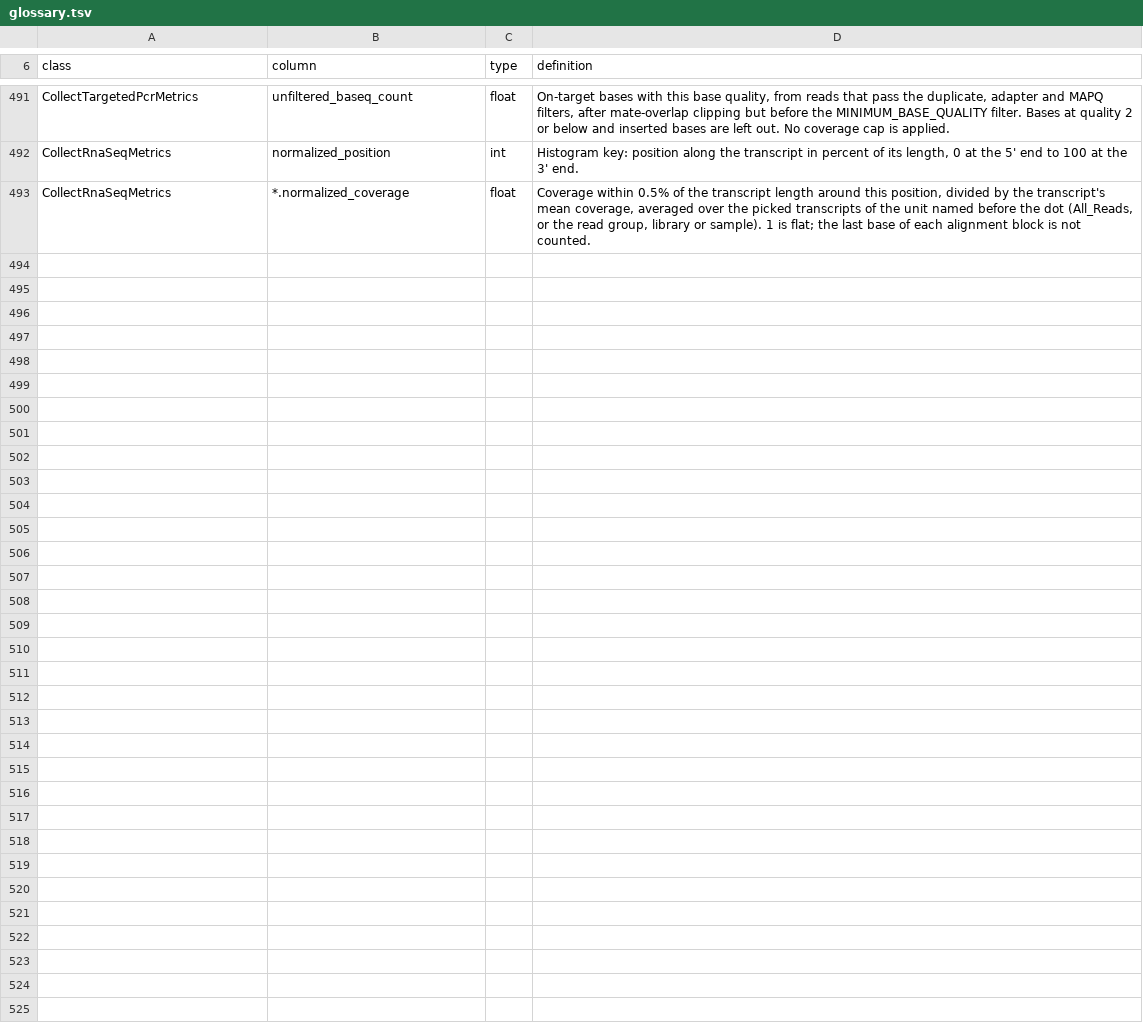
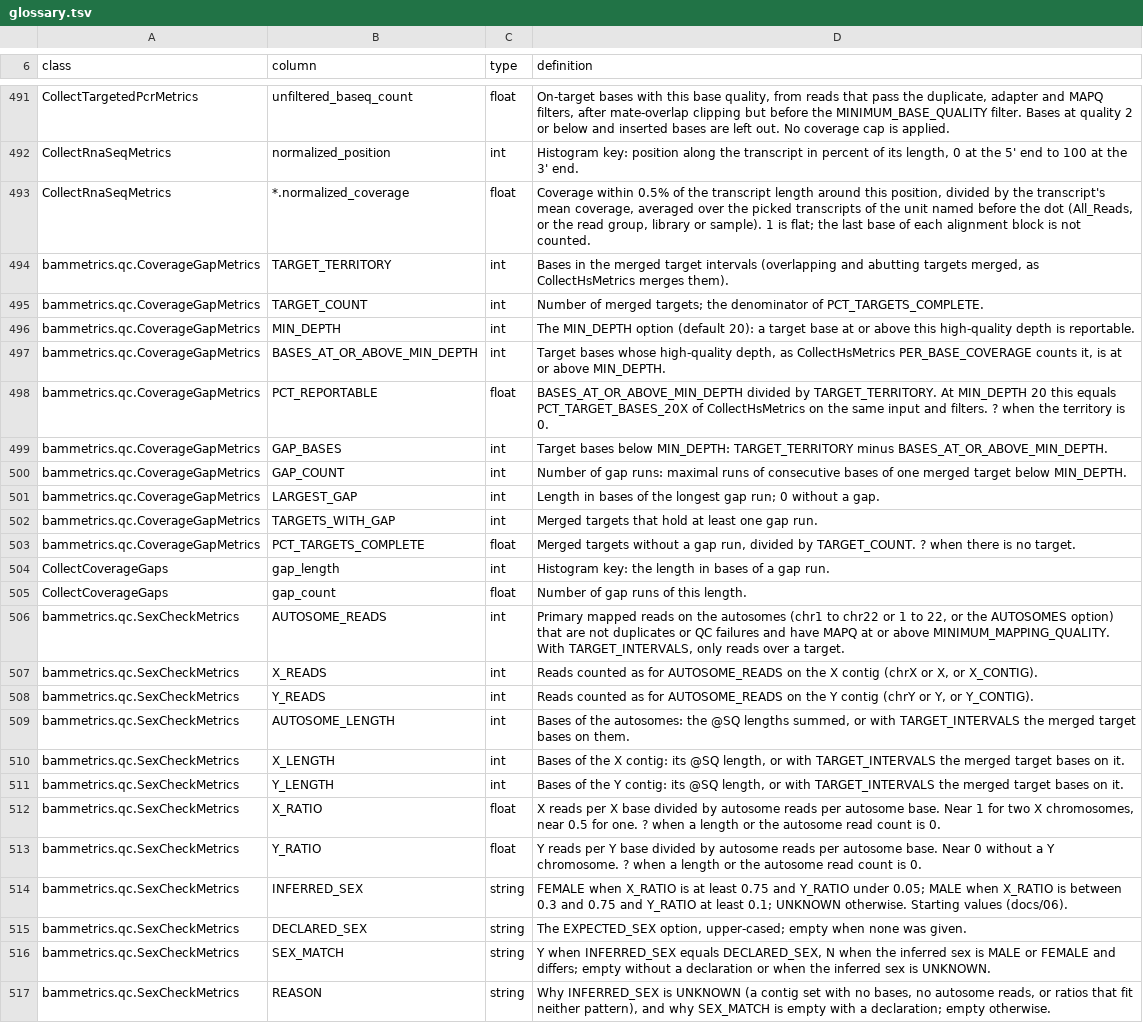
Before and after one commit to nuin/bammetrics, a TSV file: crates/core/glossary.tsv, drawn as a sheet; only a part is shown, gaps mark what is left out.

Commit message:
core: CollectCoverageGaps and CollectSexCheckMetrics (docs/06)
CollectCoverageGaps (class bammetrics.qc.CoverageGapMetrics) wraps the
CollectHsMetrics accumulator with the targets as baits and targets and
reads its ALL_READS depth arrays through the new
CaptureMetrics::into_target_depths, so PCT_REPORTABLE at MIN_DEPTH=N is
PCT_TARGET_BASES_NX by construction. One row, a gap-length histogram,
and GAPS_FILE: a BED of the maximal runs under MIN_DEPTH with the
target name and the run's mean and minimum depth. COUNT_UNPAIRED
defaults to true, as Hs counts unpaired reads; false is the WGS filter.

CollectSexCheckMetrics (class bammetrics.qc.SexCheckMetrics) is a
one-pass collector: primary, mapped, non-duplicate, non-QC-fail reads
at or above MINIMUM_MAPPING_QUALITY on X, Y and the autosomes by name
(or X_CONTIG, Y_CONTIG, AUTOSOMES), lengths from @SQ or from
TARGET_INTERVALS, the two ratios, INFERRED_SEX with the starting
thresholds of docs/06 section 2.3, DECLARED_SEX from EXPECTED_SEX,
SEX_MATCH and REASON.

Both are appended to TOOLS and OTHER_FILES (.coverage_gaps,
.coverage_gaps.bed, .sex_check_metrics). Glossary rows for every
column and the histogram; the glossary test runs both tools; a
consistency test pins PCT_REPORTABLE to the Hs columns and every gap
base to the PER_BASE_COVERAGE depth on the fixture.

```diff
--- a/crates/core/glossary.tsv
+++ b/crates/core/glossary.tsv
@@ -493 +493,25 @@ CollectRnaSeqMetrics	normalized_position	int	Histogram key: position along the t
 CollectRnaSeqMetrics	*.normalized_coverage	float	Coverage within 0.5% of the transcript length around this position, divided by the transcript's mean coverage, averaged over the picked transcripts of the unit named before the dot (All_Reads, or the read group, library or sample). 1 is flat; the last base of each alignment block is not counted.
+bammetrics.qc.CoverageGapMetrics	TARGET_TERRITORY	int	Bases in the merged target intervals (overlapping and abutting targets merged, as CollectHsMetrics merges them).
+bammetrics.qc.CoverageGapMetrics	TARGET_COUNT	int	Number of merged targets; the denominator of PCT_TARGETS_COMPLETE.
+bammetrics.qc.CoverageGapMetrics	MIN_DEPTH	int	The MIN_DEPTH option (default 20): a target base at or above this high-quality depth is reportable.
+bammetrics.qc.CoverageGapMetrics	BASES_AT_OR_ABOVE_MIN_DEPTH	int	Target bases whose high-quality depth, as CollectHsMetrics PER_BASE_COVERAGE counts it, is at or above MIN_DEPTH.
+bammetrics.qc.CoverageGapMetrics	PCT_REPORTABLE	float	BASES_AT_OR_ABOVE_MIN_DEPTH divided by TARGET_TERRITORY. At MIN_DEPTH 20 this equals PCT_TARGET_BASES_20X of CollectHsMetrics on the same input and filters. ? when the territory is 0.
+bammetrics.qc.CoverageGapMetrics	GAP_BASES	int	Target bases below MIN_DEPTH: TARGET_TERRITORY minus BASES_AT_OR_ABOVE_MIN_DEPTH.
+bammetrics.qc.CoverageGapMetrics	GAP_COUNT	int	Number of gap runs: maximal runs of consecutive bases of one merged target below MIN_DEPTH.
+bammetrics.qc.CoverageGapMetrics	LARGEST_GAP	int	Length in bases of the longest gap run; 0 without a gap.
+bammetrics.qc.CoverageGapMetrics	TARGETS_WITH_GAP	int	Merged targets that hold at least one gap run.
+bammetrics.qc.CoverageGapMetrics	PCT_TARGETS_COMPLETE	float	Merged targets without a gap run, divided by TARGET_COUNT. ? when there is no target.
+CollectCoverageGaps	gap_length	int	Histogram key: the length in bases of a gap run.
+CollectCoverageGaps	gap_count	float	Number of gap runs of this length.
+bammetrics.qc.SexCheckMetrics	AUTOSOME_READS	int	Primary mapped reads on the autosomes (chr1 to chr22 or 1 to 22, or the AUTOSOMES option) that are not duplicates or QC failures and have MAPQ at or above MINIMUM_MAPPING_QUALITY. With TARGET_INTERVALS, only reads over a target.
+bammetrics.qc.SexCheckMetrics	X_READS	int	Reads counted as for AUTOSOME_READS on the X contig (chrX or X, or X_CONTIG).
+bammetrics.qc.SexCheckMetrics	Y_READS	int	Reads counted as for AUTOSOME_READS on the Y contig (chrY or Y, or Y_CONTIG).
+bammetrics.qc.SexCheckMetrics	AUTOSOME_LENGTH	int	Bases of the autosomes: the @SQ lengths summed, or with TARGET_INTERVALS the merged target bases on them.
+bammetrics.qc.SexCheckMetrics	X_LENGTH	int	Bases of the X contig: its @SQ length, or with TARGET_INTERVALS the merged target bases on it.
+bammetrics.qc.SexCheckMetrics	Y_LENGTH	int	Bases of the Y contig: its @SQ length, or with TARGET_INTERVALS the merged target bases on it.
+bammetrics.qc.SexCheckMetrics	X_RATIO	float	X reads per X base divided by autosome reads per autosome base. Near 1 for two X chromosomes, near 0.5 for one. ? when a length or the autosome read count is 0.
+bammetrics.qc.SexCheckMetrics	Y_RATIO	float	Y reads per Y base divided by autosome reads per autosome base. Near 0 without a Y chromosome. ? when a length or the autosome read count is 0.
+bammetrics.qc.SexCheckMetrics	INFERRED_SEX	string	FEMALE when X_RATIO is at least 0.75 and Y_RATIO under 0.05; MALE when X_RATIO is between 0.3 and 0.75 and Y_RATIO at least 0.1; UNKNOWN otherwise. Starting values (docs/06).
+bammetrics.qc.SexCheckMetrics	DECLARED_SEX	string	The EXPECTED_SEX option, upper-cased; empty when none was given.
+bammetrics.qc.SexCheckMetrics	SEX_MATCH	string	Y when INFERRED_SEX equals DECLARED_SEX, N when the inferred sex is MALE or FEMALE and differs; empty without a declaration or when the inferred sex is UNKNOWN.
+bammetrics.qc.SexCheckMetrics	REASON	string	Why INFERRED_SEX is UNKNOWN (a contig set with no bases, no autosome reads, or ratios that fit neither pattern), and why SEX_MATCH is empty with a declaration; empty otherwise.
```
Also changed, not shown: 8 other files.
